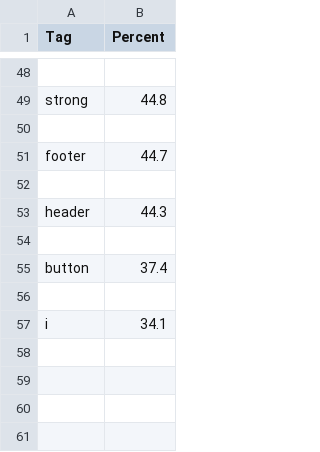
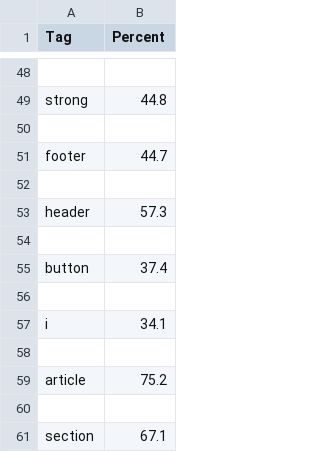
Before and after one commit to auhide/website_cleaner, a CSV file: data/tags_percent.csv, drawn as a sheet; only a part is shown, gaps mark what is left out.

Commit message:
Added: Removing empty tags; HTML Minification; Additional Cleaning; Tag Skipping

```diff
--- a/data/tags_percent.csv
+++ b/data/tags_percent.csv
@@ -52,3 +52,3 @@ footer,44.7
 ,
-header,44.3
+header,57.3
 ,
@@ -57 +57,5 @@ button,37.4
 i,34.1
+,
+article,75.2
+,
+section,67.1
```
Also changed, not shown: 6 other files.
